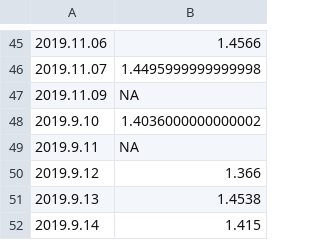
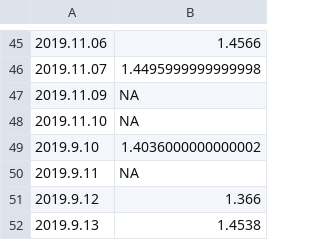
Before and after one commit to mozilla-mobile/fenix-nightly-perftest-results, a CSV file: ha-results.csv, drawn as a sheet; only a part is shown, gaps mark what is left out; the shorter side is filled out with more unchanged rows.

```diff
--- a/ha-results.csv
+++ b/ha-results.csv
@@ -47,2 +47,3 @@
 2019.11.09, NA
+2019.11.10, NA
 2019.9.10, 1.4036000000000002
```
Also changed, not shown: al-results.csv.
